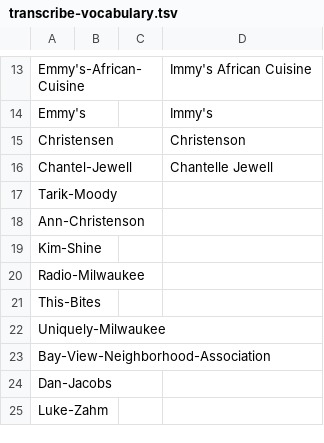
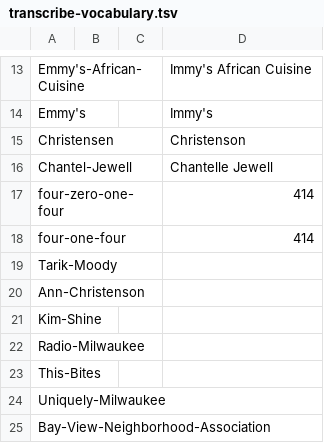
Before and after one commit to tmoody1973/backstory, a TSV file: docs/transcribe-vocabulary.tsv, drawn as a sheet; only a part is shown, gaps mark what is left out; the shorter side is filled out with more unchanged rows.

```diff
--- a/docs/transcribe-vocabulary.tsv
+++ b/docs/transcribe-vocabulary.tsv
@@ -16,2 +16,4 @@ Christensen			Christenson
 Chantel-Jewell			Chantelle Jewell
+four-zero-one-four			414
+four-one-four			414
 Tarik-Moody			
```
Also changed, not shown: 3 other files.
